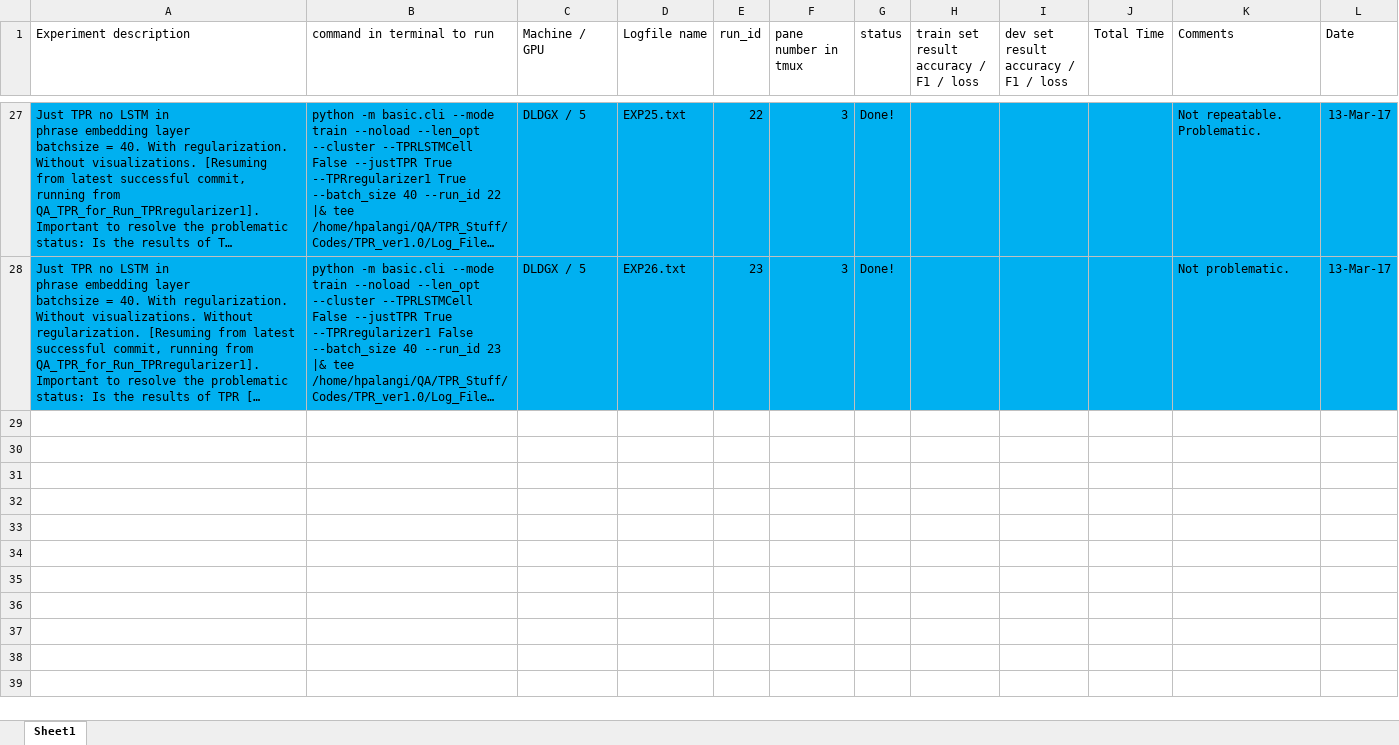
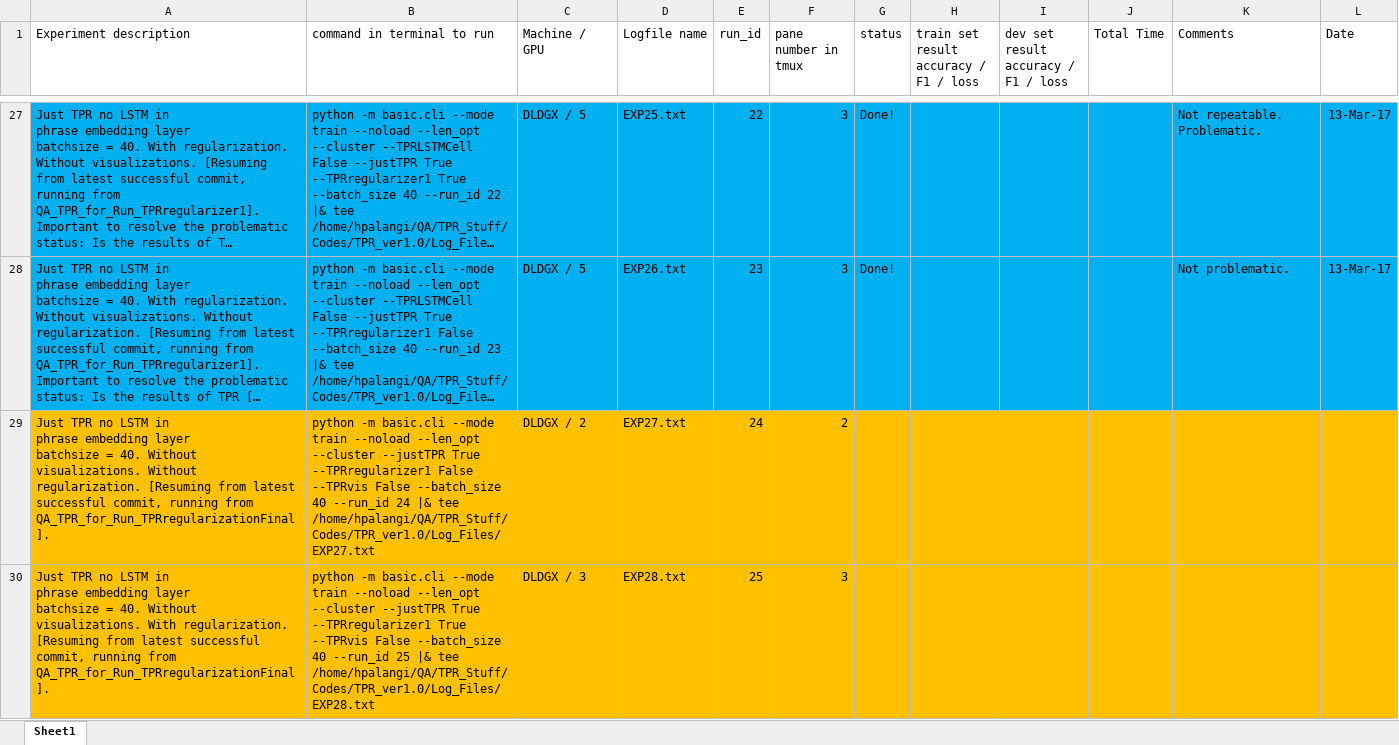
Before and after one commit to hamidpalangi/Grammatically_Interpretable_QA, an Excel workbook: Experiments.xlsx, sheet Sheet1, drawn as a sheet; only a part is shown, gaps mark what is left out; long unchanged cells end in …; values as stored, in another font and other column widths than the file's, no borders; ↵ is a line break in a cell; the diff covers the shown part only; the diff names each change by its address in the sheet, - before the commit and + after, or states it on an @@ line.

```diff
--- a/Experiments.xlsx (sheet Sheet1)
+++ b/Experiments.xlsx (sheet Sheet1)
+row 29: Just TPR no LSTM in ↵ phrase embedding layer ↵ batchsize = 40. Without visualizations. Without regularization. [Resuming from latest successful commit, running from QA_TPR_for_Run_TPRregularizationFinal]. | python -m basic.cli --mode train --noload --len_opt --cluster --justTPR True --TPRregularizer1 False --TPRvis False --batch_size 40 --run_id 24 |& tee /home/hpalangi/QA/TPR_Stuff/Codes/TPR_ver1.0/Log_Files/EXP27.txt | DLDGX / 2 | EXP27.txt | 24 | 2
+row 30: Just TPR no LSTM in ↵ phrase embedding layer ↵ batchsize = 40. Without visualizations. With regularization. [Resuming from latest successful commit, running from QA_TPR_for_Run_TPRregularizationFinal]. | python -m basic.cli --mode train --noload --len_opt --cluster --justTPR True --TPRregularizer1 True --TPRvis False --batch_size 40 --run_id 25 |& tee /home/hpalangi/QA/TPR_Stuff/Codes/TPR_ver1.0/Log_Files/EXP28.txt | DLDGX / 3 | EXP28.txt | 25 | 3
```
Also changed, not shown: 3 added rows elsewhere in this sheet.
